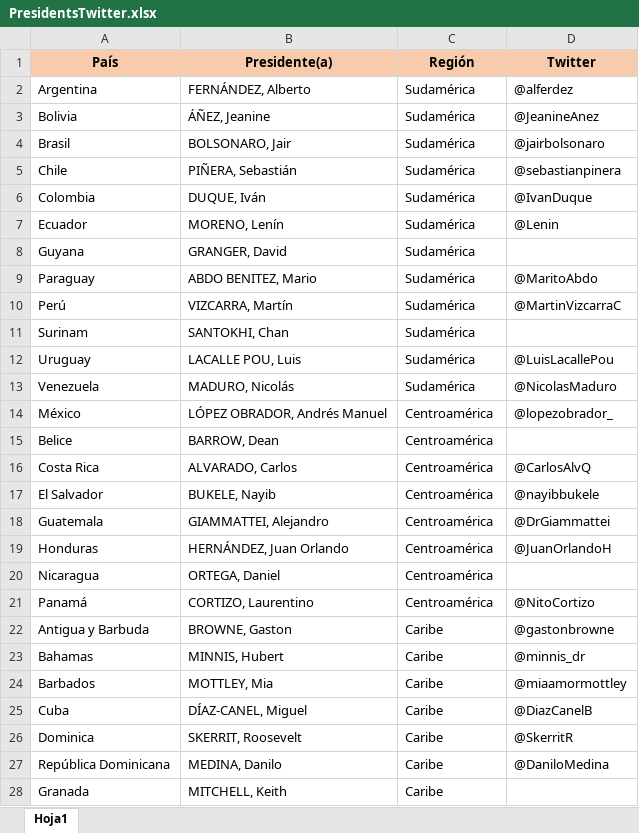
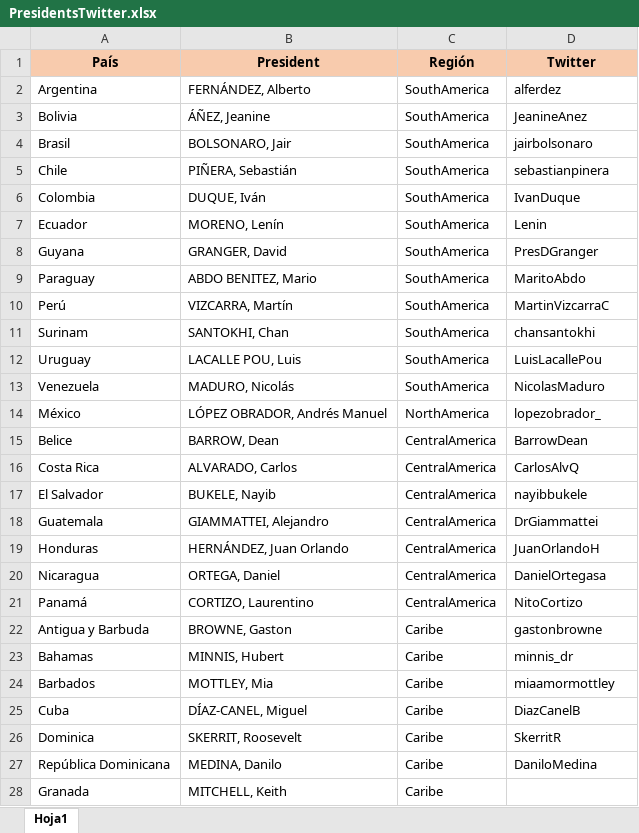
Before and after one commit to resourcesbookvisual/data, an Excel workbook: PresidentsTwitter.xlsx, sheet Hoja1, drawn as a sheet; only a part is shown; values as stored, in another font and other column widths than the file's, no borders; the diff covers the shown part only; the diff names each change by its address in the sheet, - before the commit and + after, or states it on an @@ line.

Commit message:
Update PresidentsTwitter.xlsx

```diff
--- a/PresidentsTwitter.xlsx (sheet Hoja1)
+++ b/PresidentsTwitter.xlsx (sheet Hoja1)
-B1: Presidente(a)
+B1: President
-C2:C13 (Región): Sudamérica
+C2:C13 (Región): SouthAmerica
-D2 (Twitter): @alferdez
+D2 (Twitter): alferdez
-D3 (Twitter): @JeanineAnez
+D3 (Twitter): JeanineAnez
-D4 (Twitter): @jairbolsonaro
+D4 (Twitter): jairbolsonaro
-D5 (Twitter): @sebastianpinera
+D5 (Twitter): sebastianpinera
-D6 (Twitter): @IvanDuque
+D6 (Twitter): IvanDuque
-D7 (Twitter): @Lenin
+D7 (Twitter): Lenin
-D8 (Twitter): (empty)
+D8 (Twitter): PresDGranger
-D9 (Twitter): @MaritoAbdo
+D9 (Twitter): MaritoAbdo
-D10 (Twitter): @MartinVizcarraC
+D10 (Twitter): MartinVizcarraC
-D11 (Twitter): (empty)
+D11 (Twitter): chansantokhi
-D12 (Twitter): @LuisLacallePou
+D12 (Twitter): LuisLacallePou
-D13 (Twitter): @NicolasMaduro
+D13 (Twitter): NicolasMaduro
-C14 (Región): Centroamérica
+C14 (Región): NorthAmerica
-D14 (Twitter): @lopezobrador_
+D14 (Twitter): lopezobrador_
-C15:C21 (Región): Centroamérica
+C15:C21 (Región): CentralAmerica
-D15 (Twitter): (empty)
+D15 (Twitter): BarrowDean
-D16 (Twitter): @CarlosAlvQ
+D16 (Twitter): CarlosAlvQ
-D17 (Twitter): @nayibbukele
+D17 (Twitter): nayibbukele
-D18 (Twitter): @DrGiammattei
+D18 (Twitter): DrGiammattei
-D19 (Twitter): @JuanOrlandoH
+D19 (Twitter): JuanOrlandoH
-D20 (Twitter): (empty)
+D20 (Twitter): DanielOrtegasa
-D21 (Twitter): @NitoCortizo
+D21 (Twitter): NitoCortizo
-D22 (Twitter): @gastonbrowne
+D22 (Twitter): gastonbrowne
-D23 (Twitter): @minnis_dr
+D23 (Twitter): minnis_dr
-D24 (Twitter): @miaamormottley
+D24 (Twitter): miaamormottley
-D25 (Twitter): @DiazCanelB
+D25 (Twitter): DiazCanelB
-D26 (Twitter): @SkerritR
+D26 (Twitter): SkerritR
-D27 (Twitter): @DaniloMedina
+D27 (Twitter): DaniloMedina
```
Also changed, not shown: 2 added rows and 6 edited cells elsewhere in this sheet.
